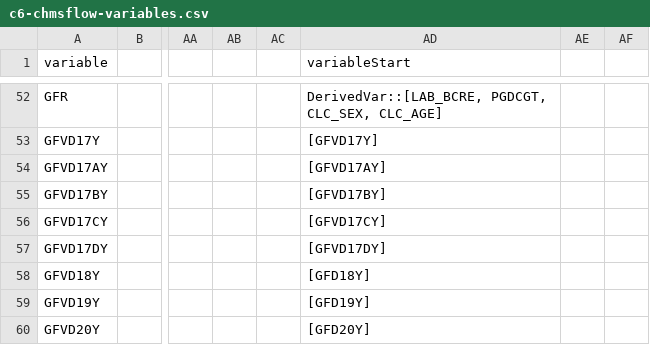
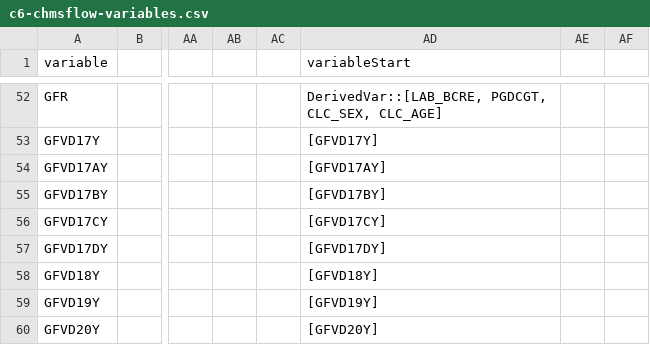
Before and after one commit to Big-Life-Lab/chmsflow, a CSV file: worksheets/c6-chmsflow-variables.csv, drawn as a sheet; only a part is shown, gaps mark what is left out; the diff covers the shown part only; the diff names each change by its address in the sheet, - before the commit and + after, or states it on an @@ line.

```diff
--- a/worksheets/c6-chmsflow-variables.csv
+++ b/worksheets/c6-chmsflow-variables.csv
-AD58 (variableStart): [GFD18Y]
+AD58 (variableStart): [GFVD18Y]
-AD59 (variableStart): [GFD19Y]
+AD59 (variableStart): [GFVD19Y]
-AD60 (variableStart): [GFD20Y]
+AD60 (variableStart): [GFVD20Y]
```
Also changed, not shown: 1 added row and 5 edited cells elsewhere in this file, worksheets/chmsflow-variable-details.csv, worksheets/chmsflow-variables.csv, 3 other files.
